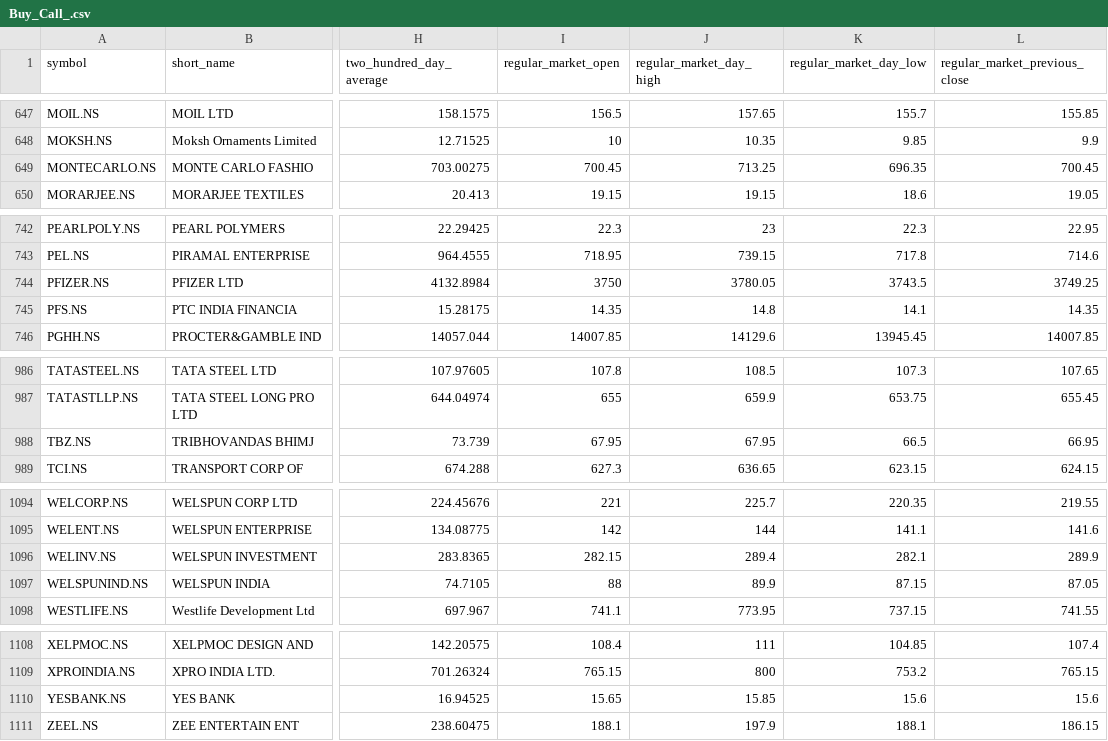
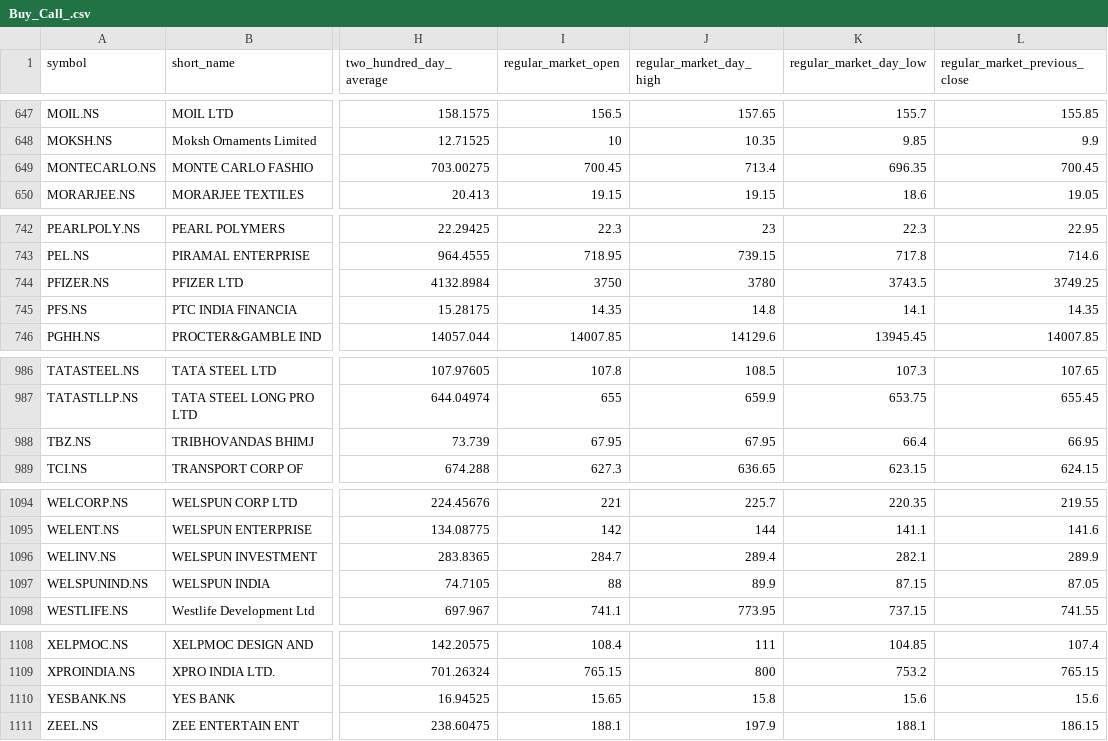
Before and after one commit to macleanpinto/StockFilter, a CSV file: Buy_Call/Buy_Call_.csv, drawn as a sheet; only a part is shown, gaps mark what is left out; the diff covers the shown part only; the diff names each change by its address in the sheet, - before the commit and + after, or states it on an @@ line.

```diff
--- a/Buy_Call/Buy_Call_.csv
+++ b/Buy_Call/Buy_Call_.csv
-J649 (regular_market_day_high): 713.25
+J649 (regular_market_day_high): 713.4
-J744 (regular_market_day_high): 3780.05
+J744 (regular_market_day_high): 3780
-K988 (regular_market_day_low): 66.5
+K988 (regular_market_day_low): 66.4
-I1096 (regular_market_open): 282.15
+I1096 (regular_market_open): 284.7
-J1110 (regular_market_day_high): 15.85
+J1110 (regular_market_day_high): 15.8
```
Also changed, not shown: 11 edited cells elsewhere in this file.
